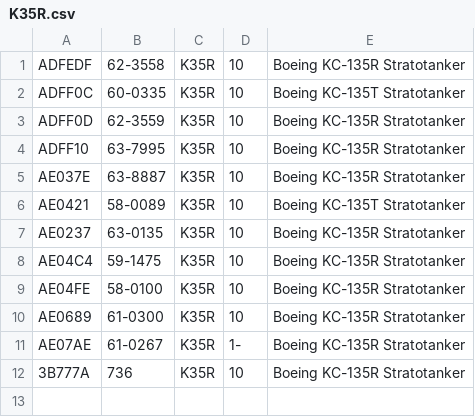
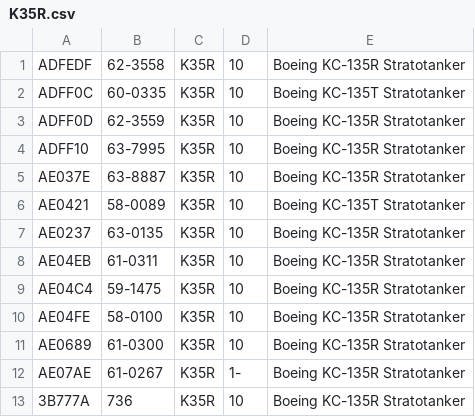
Before and after one commit to cg341/adsbx-type-longnames, a CSV file: individual-types/K35R.csv, drawn as a sheet; the diff names each change by its address in the sheet, - before the commit and + after, or states it on an @@ line.

Commit message:
Update K35R.csv

```diff
--- a/individual-types/K35R.csv
+++ b/individual-types/K35R.csv
+row 8: AE04EB | 61-0311 | K35R | 10 | Boeing KC-135R Stratotanker
```
